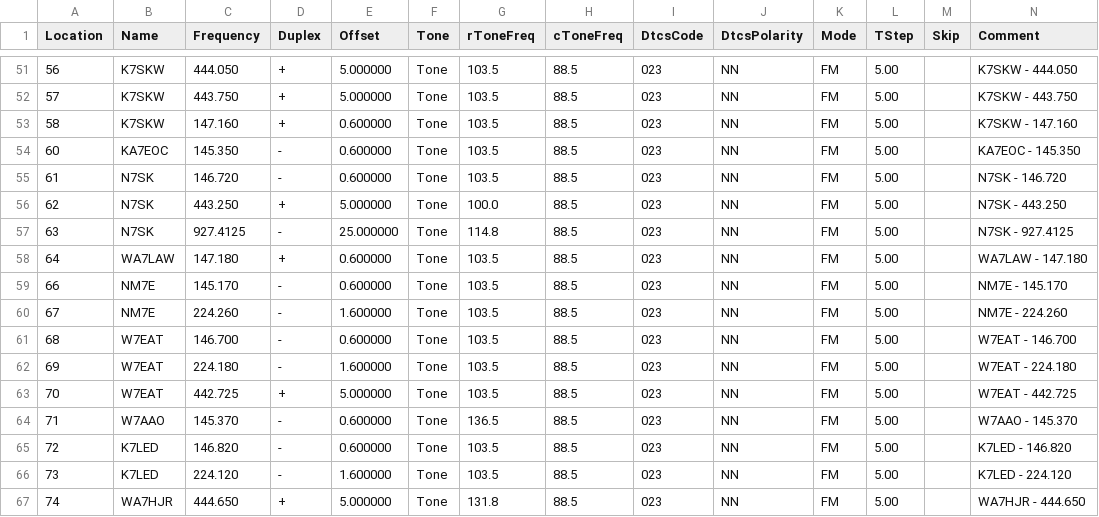
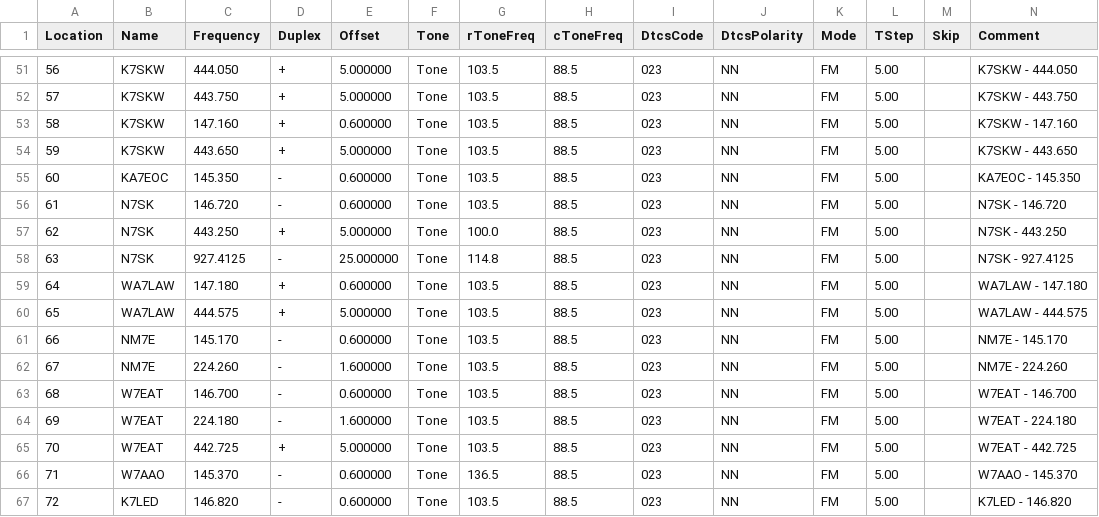
Before and after one commit to QCaudron/repeater_roundabout, a CSV file: assets/programming_files/rr_frequencies.csv, drawn as a sheet; only a part is shown, gaps mark what is left out; the shorter side is filled out with more unchanged rows; rows hold the shown columns only; the diff names each change by its address in the sheet, - before the commit and + after, or states it on an @@ line.

```diff
--- a/assets/programming_files/rr_frequencies.csv
+++ b/assets/programming_files/rr_frequencies.csv
+row 54: 59 | K7SKW | 443.650 | + | 5.000000 | Tone | 103.5 | 88.5 | 023 | NN | FM | 5.00 |  | K7SKW - 443.650
+row 60: 65 | WA7LAW | 444.575 | + | 5.000000 | Tone | 103.5 | 88.5 | 023 | NN | FM | 5.00 |  | WA7LAW - 444.575
```
Also changed, not shown: assets/programming_files/d878-scanlist.csv, assets/programming_files/d878.csv, 4 other files.
